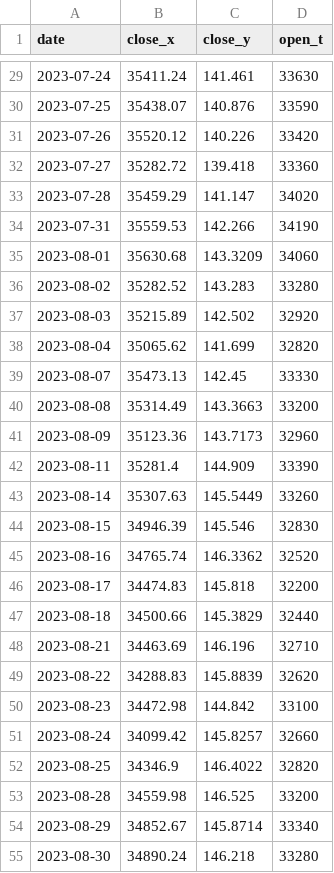
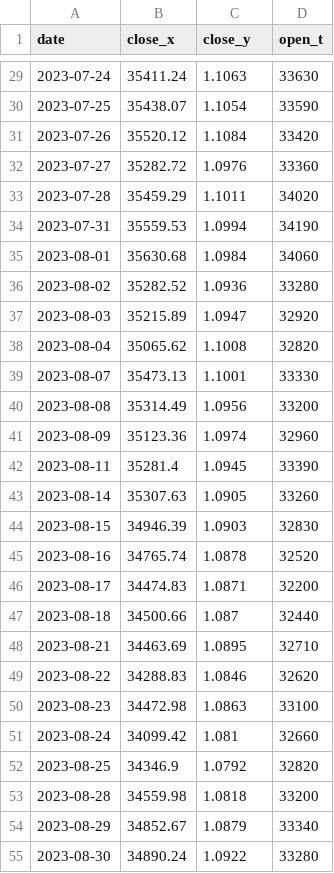
Before and after one commit to BEROCHLU/sakata, a CSV file: csv/hdatexyt.csv, drawn as a sheet; only a part is shown, gaps mark what is left out; the diff covers the shown part only.

```diff
--- a/csv/hdatexyt.csv
+++ b/csv/hdatexyt.csv
@@ -29,27 +29,27 @@ date,close_x,close_y,open_t
-2023-07-24,35411.24,141.461,33630
-2023-07-25,35438.07,140.876,33590
-2023-07-26,35520.12,140.226,33420
-2023-07-27,35282.72,139.418,33360
-2023-07-28,35459.29,141.147,34020
-2023-07-31,35559.53,142.266,34190
-2023-08-01,35630.68,143.3209,34060
-2023-08-02,35282.52,143.283,33280
-2023-08-03,35215.89,142.502,32920
-2023-08-04,35065.62,141.699,32820
-2023-08-07,35473.13,142.45,33330
-2023-08-08,35314.49,143.3663,33200
-2023-08-09,35123.36,143.7173,32960
-2023-08-11,35281.4,144.909,33390
-2023-08-14,35307.63,145.5449,33260
-2023-08-15,34946.39,145.546,32830
-2023-08-16,34765.74,146.3362,32520
-2023-08-17,34474.83,145.818,32200
-2023-08-18,34500.66,145.3829,32440
-2023-08-21,34463.69,146.196,32710
-2023-08-22,34288.83,145.8839,32620
-2023-08-23,34472.98,144.842,33100
-2023-08-24,34099.42,145.8257,32660
-2023-08-25,34346.9,146.4022,32820
-2023-08-28,34559.98,146.525,33200
-2023-08-29,34852.67,145.8714,33340
-2023-08-30,34890.24,146.218,33280
+2023-07-24,35411.24,1.1063,33630
+2023-07-25,35438.07,1.1054,33590
+2023-07-26,35520.12,1.1084,33420
+2023-07-27,35282.72,1.0976,33360
+2023-07-28,35459.29,1.1011,34020
+2023-07-31,35559.53,1.0994,34190
+2023-08-01,35630.68,1.0984,34060
+2023-08-02,35282.52,1.0936,33280
+2023-08-03,35215.89,1.0947,32920
+2023-08-04,35065.62,1.1008,32820
+2023-08-07,35473.13,1.1001,33330
+2023-08-08,35314.49,1.0956,33200
+2023-08-09,35123.36,1.0974,32960
+2023-08-11,35281.4,1.0945,33390
+2023-08-14,35307.63,1.0905,33260
+2023-08-15,34946.39,1.0903,32830
+2023-08-16,34765.74,1.0878,32520
+2023-08-17,34474.83,1.0871,32200
+2023-08-18,34500.66,1.087,32440
+2023-08-21,34463.69,1.0895,32710
+2023-08-22,34288.83,1.0846,32620
+2023-08-23,34472.98,1.0863,33100
+2023-08-24,34099.42,1.081,32660
+2023-08-25,34346.9,1.0792,32820
+2023-08-28,34559.98,1.0818,33200
+2023-08-29,34852.67,1.0879,33340
+2023-08-30,34890.24,1.0922,33280
```
Also changed, not shown: 60 edited cells elsewhere in this file, csv/datexyt.csv, 6 other files.
